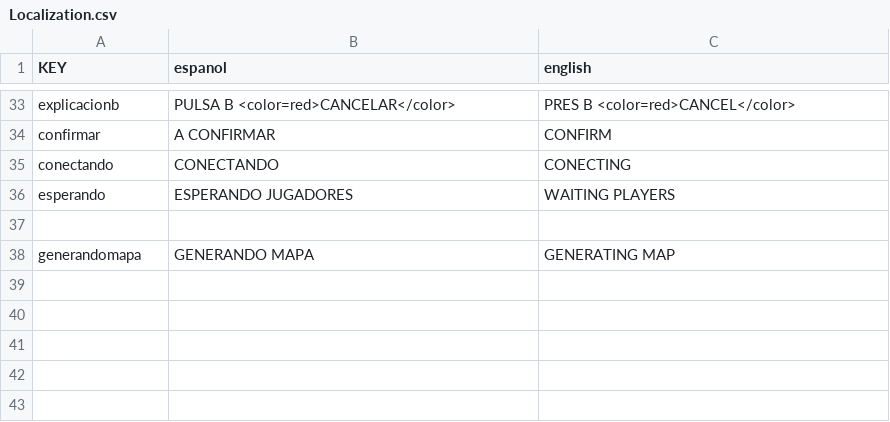
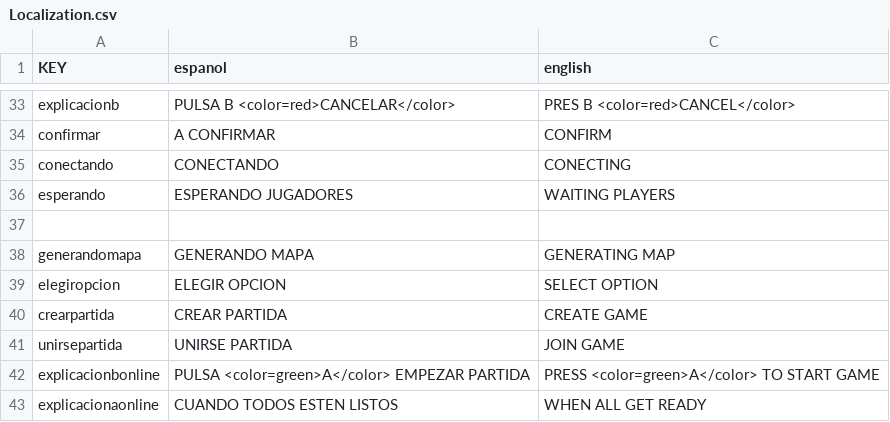
Before and after one commit to sosan/jam_testing, a CSV file: Assets/Resources/Localization.csv, drawn as a sheet; only a part is shown, gaps mark what is left out; the diff names each change by its address in the sheet, - before the commit and + after, or states it on an @@ line.

```diff
--- a/Assets/Resources/Localization.csv
+++ b/Assets/Resources/Localization.csv
+row 39: elegiropcion | ELEGIR OPCION | SELECT OPTION
+row 40: crearpartida | CREAR PARTIDA | CREATE GAME
+row 41: unirsepartida | UNIRSE PARTIDA | JOIN GAME
+row 42: explicacionbonline | PULSA <color=green>A</color> EMPEZAR PARTIDA | PRESS <color=green>A</color> TO START GAME
+row 43: explicacionaonline | CUANDO TODOS ESTEN LISTOS | WHEN ALL GET READY
```
Also changed, not shown: 47 other files.
